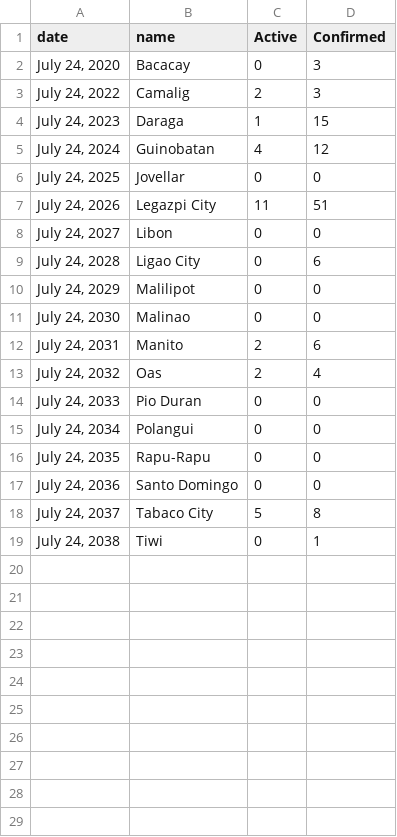
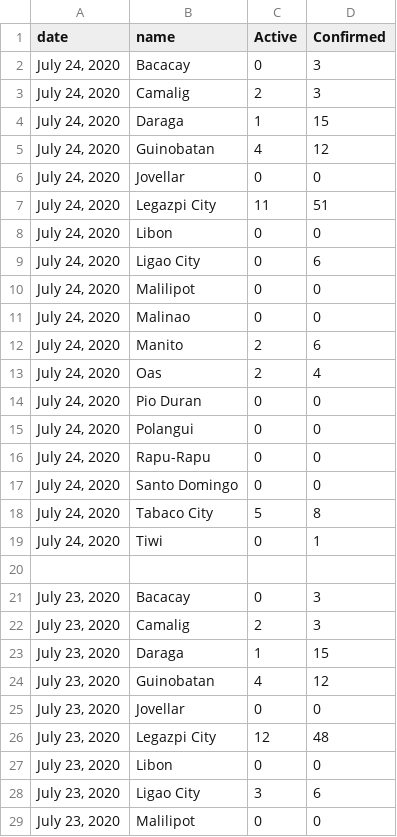
Before and after one commit to jmbangate/jmbangate.github.io, a CSV file: covid/prov/Albay/AlbayCov19.csv, drawn as a sheet; only a part is shown; the diff covers the shown part only.

Commit message:
added albay

```diff
--- a/covid/prov/Albay/AlbayCov19.csv
+++ b/covid/prov/Albay/AlbayCov19.csv
@@ -2,18 +2,28 @@ date,name,Active,Confirmed
 "July 24, 2020",Bacacay,0,3
-"July 24, 2022",Camalig,2,3
-"July 24, 2023",Daraga,1,15
-"July 24, 2024",Guinobatan,4,12
-"July 24, 2025",Jovellar,0,0
-"July 24, 2026",Legazpi City,11,51
-"July 24, 2027",Libon,0,0
-"July 24, 2028",Ligao City,0,6
-"July 24, 2029",Malilipot,0,0
-"July 24, 2030",Malinao,0,0
-"July 24, 2031",Manito,2,6
-"July 24, 2032",Oas,2,4
-"July 24, 2033",Pio Duran,0,0
-"July 24, 2034",Polangui,0,0
-"July 24, 2035",Rapu-Rapu,0,0
-"July 24, 2036",Santo Domingo,0,0
-"July 24, 2037",Tabaco City,5,8
-"July 24, 2038",Tiwi,0,1
+"July 24, 2020",Camalig,2,3
+"July 24, 2020",Daraga,1,15
+"July 24, 2020",Guinobatan,4,12
+"July 24, 2020",Jovellar,0,0
+"July 24, 2020",Legazpi City,11,51
+"July 24, 2020",Libon,0,0
+"July 24, 2020",Ligao City,0,6
+"July 24, 2020",Malilipot,0,0
+"July 24, 2020",Malinao,0,0
+"July 24, 2020",Manito,2,6
+"July 24, 2020",Oas,2,4
+"July 24, 2020",Pio Duran,0,0
+"July 24, 2020",Polangui,0,0
+"July 24, 2020",Rapu-Rapu,0,0
+"July 24, 2020",Santo Domingo,0,0
+"July 24, 2020",Tabaco City,5,8
+"July 24, 2020",Tiwi,0,1
+,,,
+"July 23, 2020",Bacacay,0,3
+"July 23, 2020",Camalig,2,3
+"July 23, 2020",Daraga,1,15
+"July 23, 2020",Guinobatan,4,12
+"July 23, 2020",Jovellar,0,0
+"July 23, 2020",Legazpi City,12,48
+"July 23, 2020",Libon,0,0
+"July 23, 2020",Ligao City,3,6
+"July 23, 2020",Malilipot,0,0
```
Also changed, not shown: 9 added rows elsewhere in this file.
